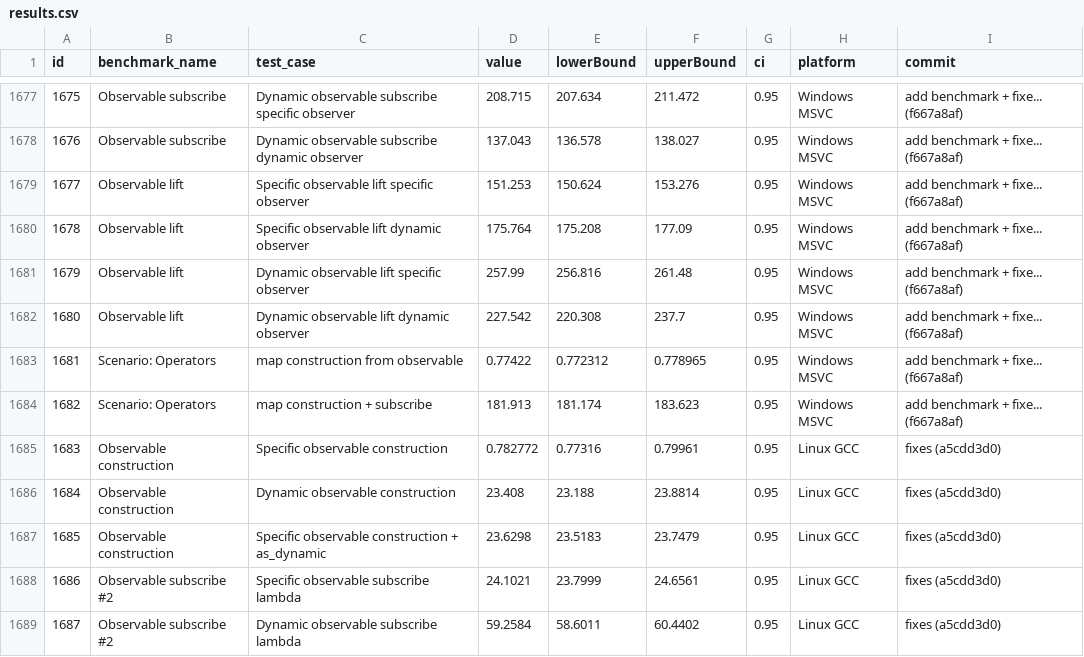
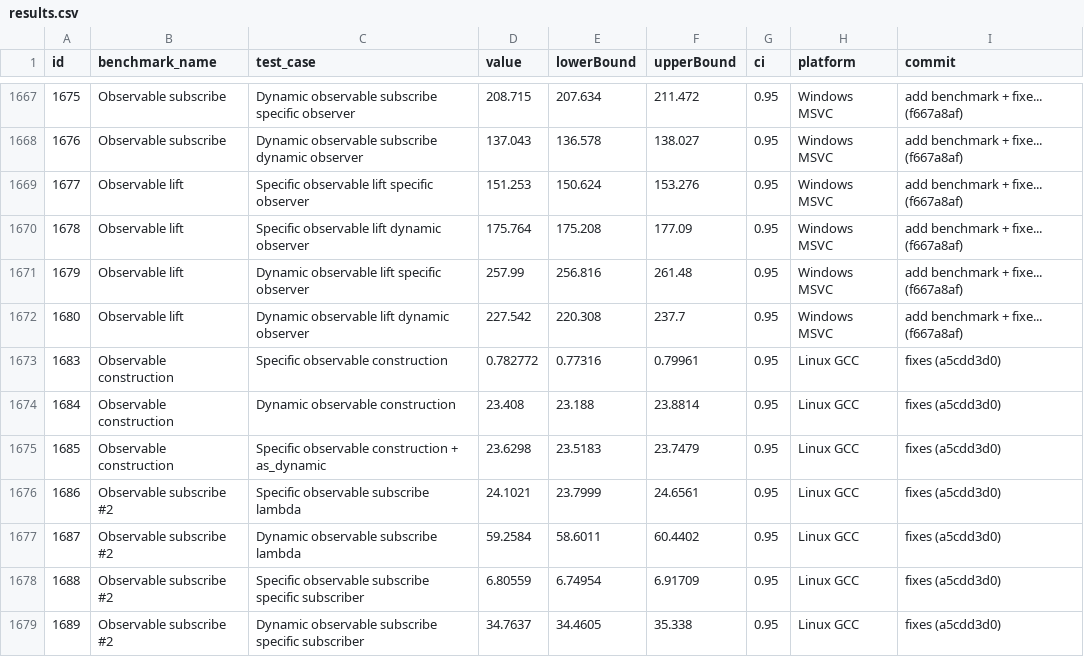
Before and after one commit to victimsnino/ReactivePlusPlus, a CSV file: results.csv, drawn as a sheet; only a part is shown, gaps mark what is left out; the shorter side is filled out with more unchanged rows; the diff covers the shown part only; the diff names each change by its address in the sheet, - before the commit and + after, or states it on an @@ line.

```diff
--- a/results.csv
+++ b/results.csv
-row 1683: 1681 | Scenario: Operators | map construction from observable | 0.77422 | 0.772312 | 0.778965 | 0.95 | Windows MSVC | add benchmark + fixe... (f667a8af)
-row 1684: 1682 | Scenario: Operators | map construction + subscribe | 181.913 | 181.174 | 183.623 | 0.95 | Windows MSVC | add benchmark + fixe... (f667a8af)
```
Also changed, not shown: 10 removed rows elsewhere in this file.
